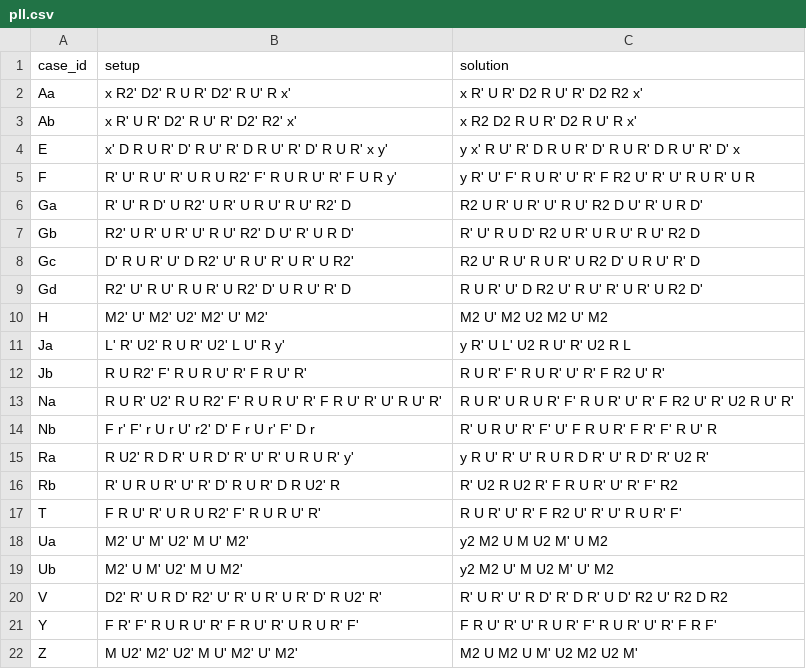
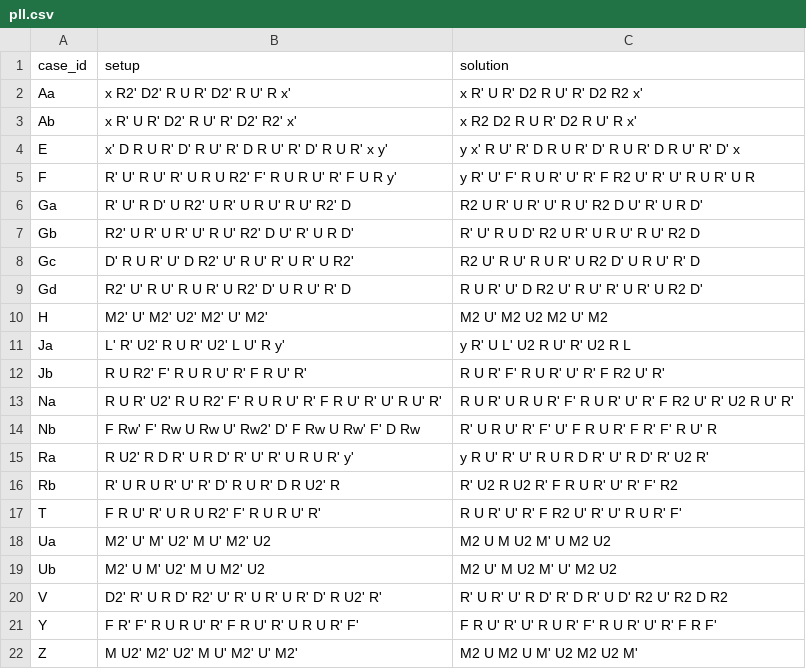
Before and after one commit to crisszkutnik/Cubitorium, a CSV file: algs/3x3_cfop/pll.csv, drawn as a sheet.

```diff
--- a/algs/3x3_cfop/pll.csv
+++ b/algs/3x3_cfop/pll.csv
@@ -13,3 +13,3 @@ Jb, R U R2' F' R U R U' R' F R U' R', R U R' F' R U R' U' R' F R2 U' R'
 Na, R U R' U2' R U R2' F' R U R U' R' F R U' R' U' R U' R', R U R' U R U R' F' R U R' U' R' F R2 U' R' U2 R U' R'
-Nb, F r' F' r U r U' r2' D' F r U r' F' D r, R' U R U' R' F' U' F R U R' F R' F' R U' R
+Nb, F Rw' F' Rw U Rw U' Rw2' D' F Rw U Rw' F' D Rw, R' U R U' R' F' U' F R U R' F R' F' R U' R
 Ra, R U2' R D R' U R D' R' U' R' U R U R' y', y R U' R' U' R U R D R' U' R D' R' U2 R'
@@ -17,4 +17,4 @@ Rb, R' U R U R' U' R' D' R U R' D R U2' R, R' U2 R U2 R' F R U R' U' R' F' R2
 T, F R U' R' U R U R2' F' R U R U' R', R U R' U' R' F R2 U' R' U' R U R' F'
-Ua, M2' U' M' U2' M U' M2', y2 M2 U M U2 M' U M2
-Ub, M2' U M' U2' M U M2', y2 M2 U' M U2 M' U' M2
+Ua, M2' U' M' U2' M U' M2' U2, M2 U M U2 M' U M2 U2
+Ub, M2' U M' U2' M U M2' U2, M2 U' M U2 M' U' M2 U2
 V, D2' R' U R D' R2' U' R' U R' U R' D' R U2' R', R' U R' U' R D' R' D R' U D' R2 U' R2 D R2
```
Also changed, not shown: algs/3x3_cfop/f2l.csv, algs/3x3_zbll/zbll_a.csv, 17 other files.
